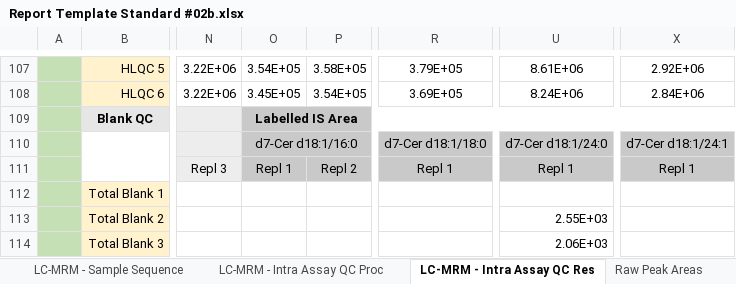
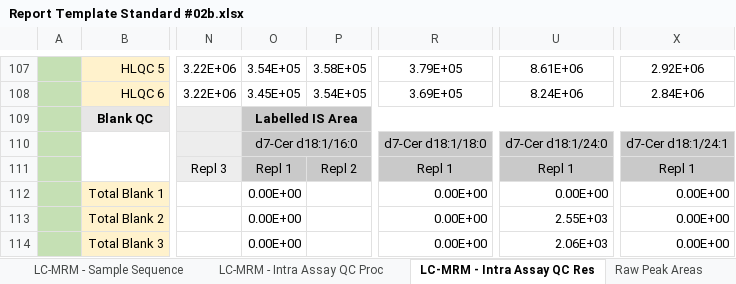
Before and after one commit to lifs-tools/ils-ceramide-ring-trial, an Excel workbook: data/reports/Report Template Standard #02b.xlsx, sheet LC-MRM - Intra Assay QC Res, drawn as a sheet; only a part is shown, gaps mark what is left out; values as stored, in another font and other column widths than the file's, no borders; conditional formats not drawn; the diff names each change by its address in the sheet, - before the commit and + after, or states it on an @@ line.

```diff
--- a/data/reports/Report Template Standard #02b.xlsx (sheet LC-MRM - Intra Assay QC Res)
+++ b/data/reports/Report Template Standard #02b.xlsx (sheet LC-MRM - Intra Assay QC Res)
-O112:O114: (empty)
+O112:O114: 0.00E+00
-R112:R114: (empty)
+R112:R114: 0.00E+00
-U112: (empty)
+U112: 0.00E+00
-X112:X114: (empty)
+X112:X114: 0.00E+00
```
Also changed, not shown: data/dataset-curation-summary.xlsx, data/reports/Report Template Preferred #13.xlsx, 36 other files.
